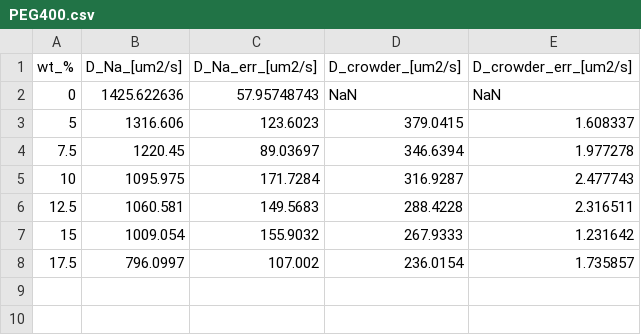
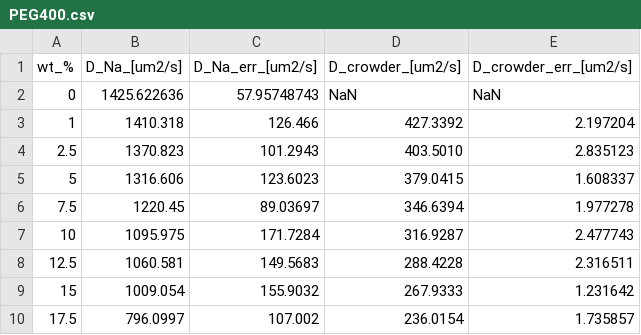
Before and after one commit to antonilis/molecular_crowding, a CSV file: source_data/D_Na_and_D_crowder/PEG400.csv, drawn as a sheet; the diff names each change by its address in the sheet, - before the commit and + after, or states it on an @@ line.

```diff
--- a/source_data/D_Na_and_D_crowder/PEG400.csv
+++ b/source_data/D_Na_and_D_crowder/PEG400.csv
+row 3: 1 | 1410.318 | 126.466 | 427.3392 | 2.197204
+row 4: 2.5 | 1370.823 | 101.2943 | 403.5010 | 2.835123
```
Also changed, not shown: 3 other files.
